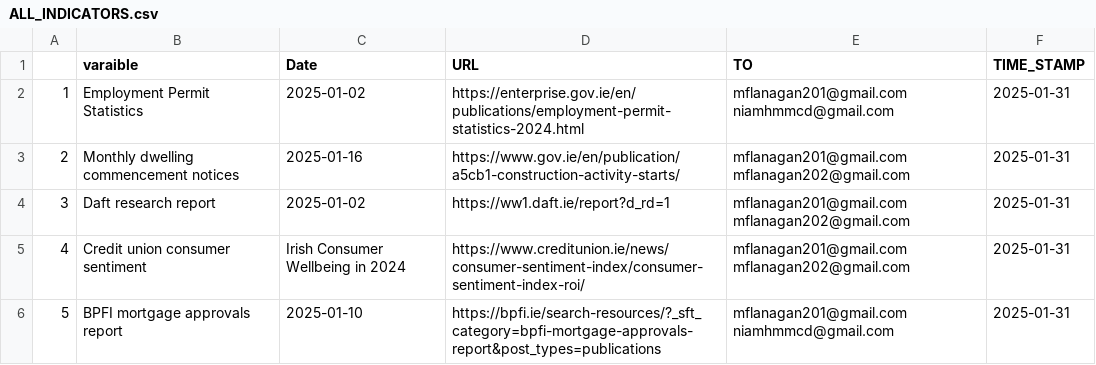
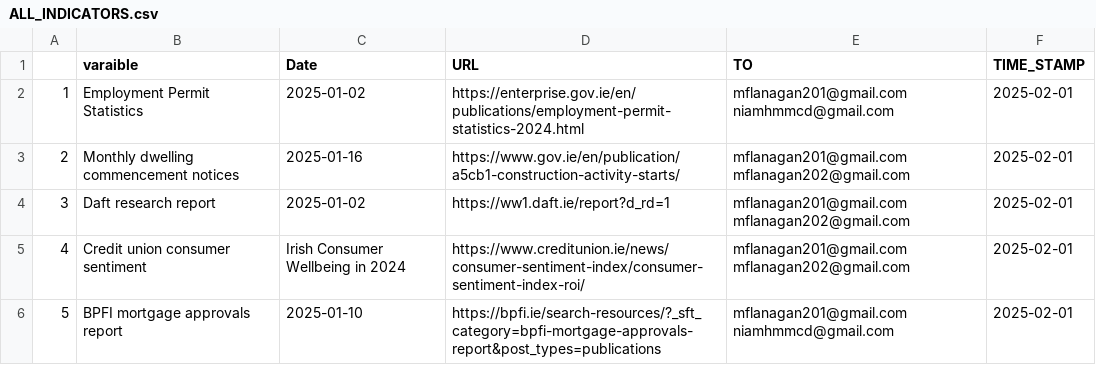
Before and after one commit to mflanagan201/gcal_auto, a CSV file: ALL_INDICATORS.csv, drawn as a sheet.

Commit message:
Add ALL_INDICATORS.CSV

```diff
--- a/ALL_INDICATORS.csv
+++ b/ALL_INDICATORS.csv
@@ -1,6 +1,6 @@
 "","varaible","Date","URL","TO","TIME_STAMP"
-"1","Employment Permit Statistics","2025-01-02","https://enterprise.gov.ie/en/publications/employment-permit-statistics-2024.html","mflanagan201@gmail.com niamhmmcd@gmail.com",2025-01-31
-"2","Monthly dwelling commencement notices","2025-01-16","https://www.gov.ie/en/publication/a5cb1-construction-activity-starts/","mflanagan201@gmail.com mflanagan202@gmail.com",2025-01-31
-"3","Daft research report","2025-01-02","https://ww1.daft.ie/report?d_rd=1","mflanagan201@gmail.com mflanagan202@gmail.com",2025-01-31
-"4","Credit union consumer sentiment","Irish Consumer Wellbeing in 2024","https://www.creditunion.ie/news/consumer-sentiment-index/consumer-sentiment-index-roi/","mflanagan201@gmail.com mflanagan202@gmail.com",2025-01-31
-"5","BPFI mortgage approvals report","2025-01-10","https://bpfi.ie/search-resources/?_sft_category=bpfi-mortgage-approvals-report&post_types=publications","mflanagan201@gmail.com niamhmmcd@gmail.com",2025-01-31
+"1","Employment Permit Statistics","2025-01-02","https://enterprise.gov.ie/en/publications/employment-permit-statistics-2024.html","mflanagan201@gmail.com niamhmmcd@gmail.com",2025-02-01
+"2","Monthly dwelling commencement notices","2025-01-16","https://www.gov.ie/en/publication/a5cb1-construction-activity-starts/","mflanagan201@gmail.com mflanagan202@gmail.com",2025-02-01
+"3","Daft research report","2025-01-02","https://ww1.daft.ie/report?d_rd=1","mflanagan201@gmail.com mflanagan202@gmail.com",2025-02-01
+"4","Credit union consumer sentiment","Irish Consumer Wellbeing in 2024","https://www.creditunion.ie/news/consumer-sentiment-index/consumer-sentiment-index-roi/","mflanagan201@gmail.com mflanagan202@gmail.com",2025-02-01
+"5","BPFI mortgage approvals report","2025-01-10","https://bpfi.ie/search-resources/?_sft_category=bpfi-mortgage-approvals-report&post_types=publications","mflanagan201@gmail.com niamhmmcd@gmail.com",2025-02-01
```
